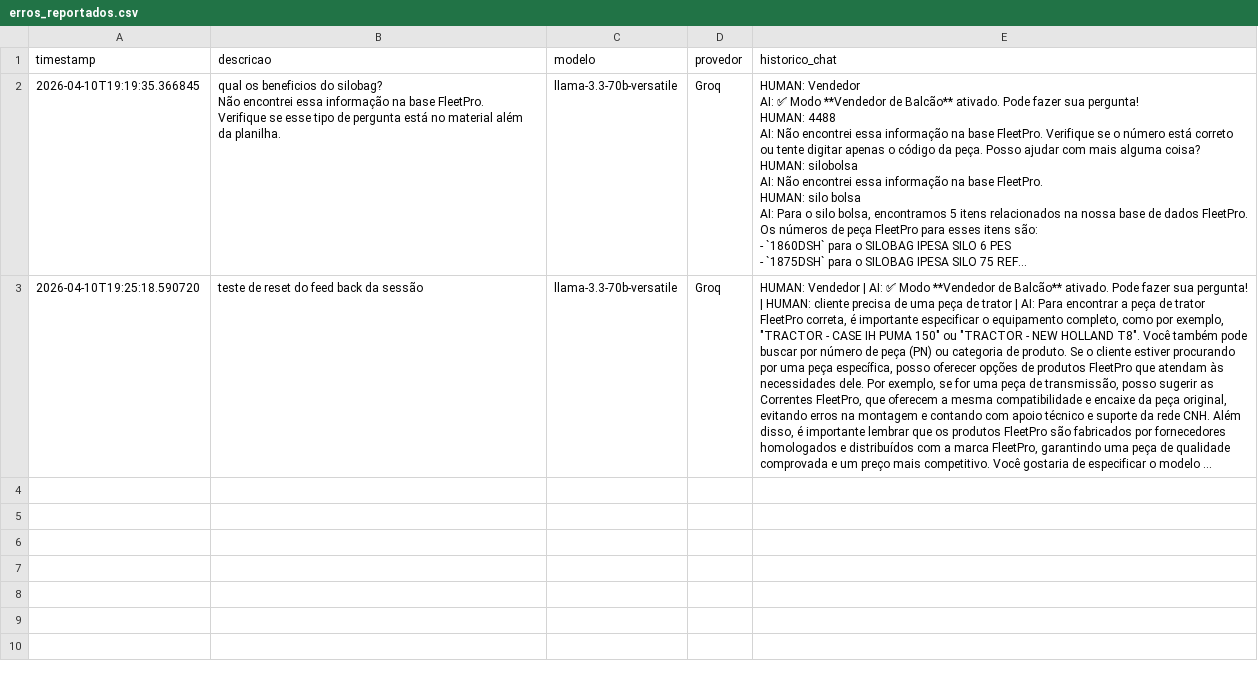
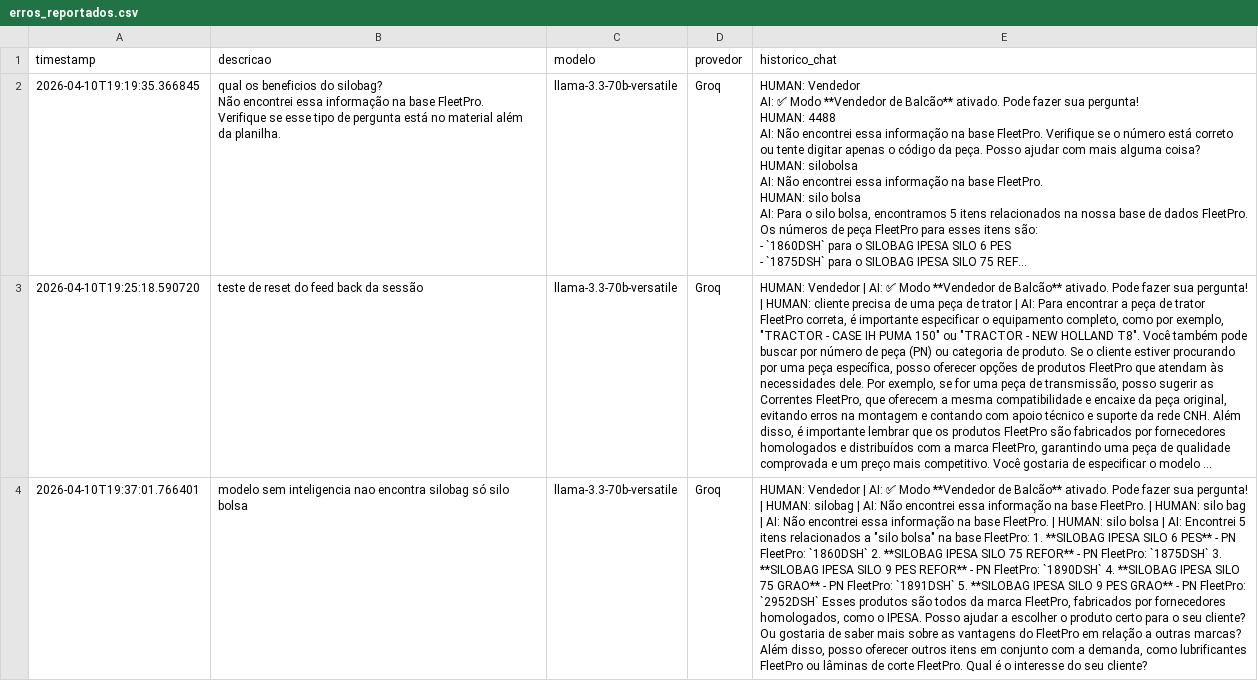
Before and after one commit to Antoniopneto9/Agente_FleetPro-1, a CSV file: erros_reportados.csv, drawn as a sheet; long unchanged cells end in …; the diff names each change by its address in the sheet, - before the commit and + after, or states it on an @@ line.

Commit message:
erro reportado: 2026-04-10

```diff
--- a/erros_reportados.csv
+++ b/erros_reportados.csv
+row 4: 2026-04-10T19:37:01.766401 | modelo sem inteligencia nao encontra silobag só silo bolsa | llama-3.3-70b-versatile | Groq | HUMAN: Vendedor | AI: ✅ Modo **Vendedor de Balcão** ativado. Pode fazer sua pergunta! | HUMAN: silobag | AI: Não encontrei essa informação na base FleetPro. | HUMAN: silo bag | AI: Não encontrei essa informação na base FleetPro. | HUMAN: silo bolsa | AI: Encontrei 5 itens relacionados a "silo bolsa" na base FleetPro: 1. **SILOBAG IPESA SILO 6 PES** - PN FleetPro: `1860DSH` 2. **SILOBAG IPESA SILO 75 REFOR** - PN FleetPro: `1875DSH` 3. **SILOBAG IPESA SILO 9 PES REFOR** - PN FleetPro: `1890DSH` 4. **SILOBAG IPESA SILO 75 GRAO** - PN FleetPro: `1891DSH` 5. **SILOBAG IPESA SILO 9 PES GRAO** - PN FleetPro: `2952DSH` Esses produtos são todos da marca FleetPro, fabricados por fornecedores homologados, como o IPESA. Posso ajudar a escolher o produto certo para o seu cliente? Ou gostaria de saber mais sobre as vantagens do FleetPro em relação a outras marcas? Além disso, posso oferecer outros itens em conjunto com a demanda, como lubrificantes FleetPro ou lâminas de corte FleetPro. Qual é o interesse do seu cliente?
```
